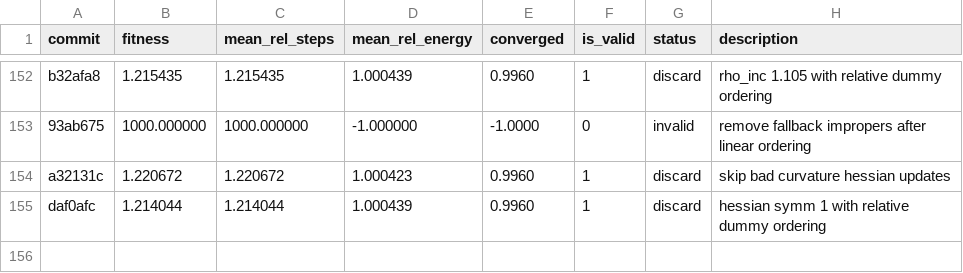
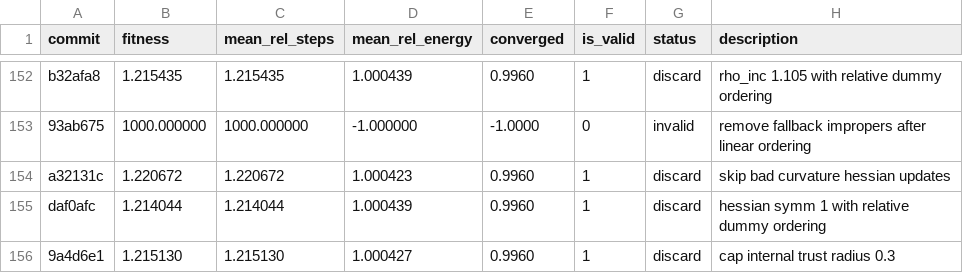
Before and after one commit to ofantomas/sella-optimizer-autoresearch, a TSV file: results.tsv, drawn as a sheet; only a part is shown, gaps mark what is left out; the diff names each change by its address in the sheet, - before the commit and + after, or states it on an @@ line.

```diff
--- a/results.tsv
+++ b/results.tsv
+row 156: 9a4d6e1 | 1.215130 | 1.215130 | 1.000427 | 0.9960 | 1 | discard | cap internal trust radius 0.3
```
